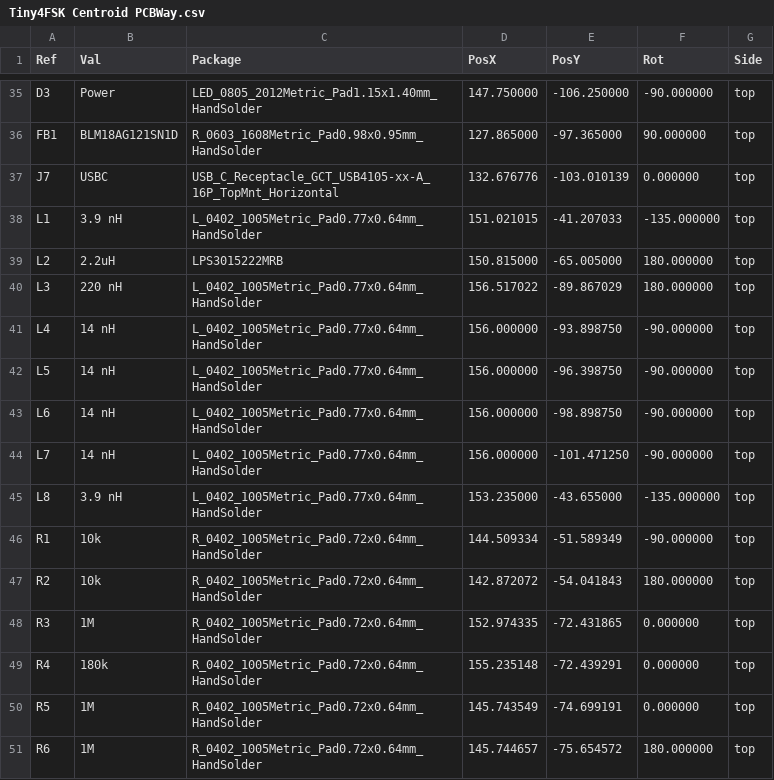
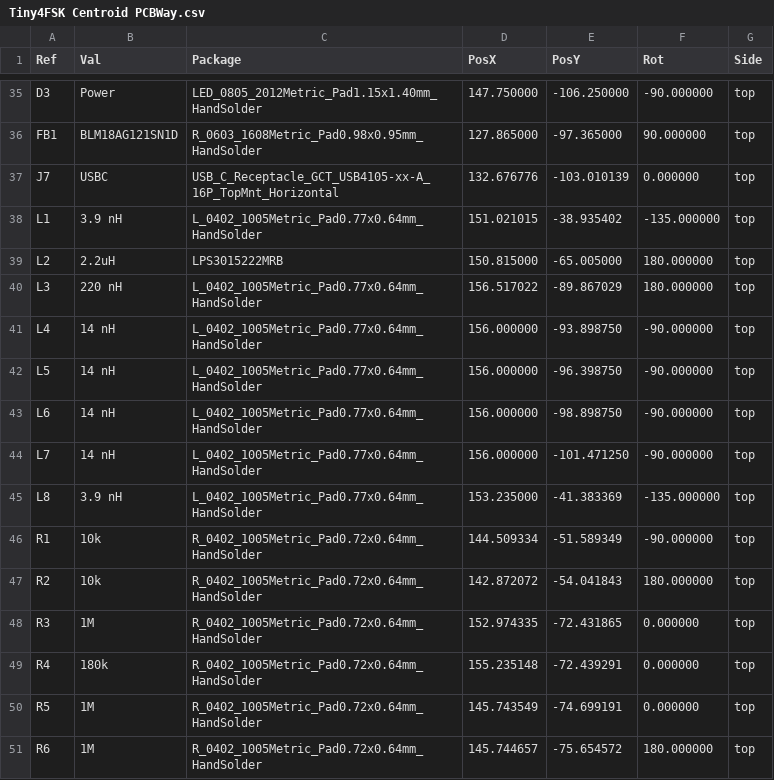
Before and after one commit to New-England-Weather-Balloon-Society/Tiny4FSK, a CSV file: PCB + Schematic/Production/Tiny4FSK Centroid PCBWay.csv, drawn as a sheet; only a part is shown, gaps mark what is left out; the diff covers the shown part only.

```diff
--- a/PCB + Schematic/Production/Tiny4FSK Centroid PCBWay.csv
+++ b/PCB + Schematic/Production/Tiny4FSK Centroid PCBWay.csv
@@ -37,3 +37,3 @@ Ref,Val,Package,PosX,PosY,Rot,Side
 "J7","USBC","USB_C_Receptacle_GCT_USB4105-xx-A_16P_TopMnt_Horizontal",132.676776,-103.010139,0.000000,top
-"L1","3.9 nH","L_0402_1005Metric_Pad0.77x0.64mm_HandSolder",151.021015,-41.207033,-135.000000,top
+"L1","3.9 nH","L_0402_1005Metric_Pad0.77x0.64mm_HandSolder",151.021015,-38.935402,-135.000000,top
 "L2","2.2uH","LPS3015222MRB",150.815000,-65.005000,180.000000,top
@@ -44,3 +44,3 @@ Ref,Val,Package,PosX,PosY,Rot,Side
 "L7","14 nH","L_0402_1005Metric_Pad0.77x0.64mm_HandSolder",156.000000,-101.471250,-90.000000,top
-"L8","3.9 nH","L_0402_1005Metric_Pad0.77x0.64mm_HandSolder",153.235000,-43.655000,-135.000000,top
+"L8","3.9 nH","L_0402_1005Metric_Pad0.77x0.64mm_HandSolder",153.235000,-41.383369,-135.000000,top
 "R1","10k","R_0402_1005Metric_Pad0.72x0.64mm_HandSolder",144.509334,-51.589349,-90.000000,top
```
Also changed, not shown: 14 edited cells elsewhere in this file, 9 other files.
